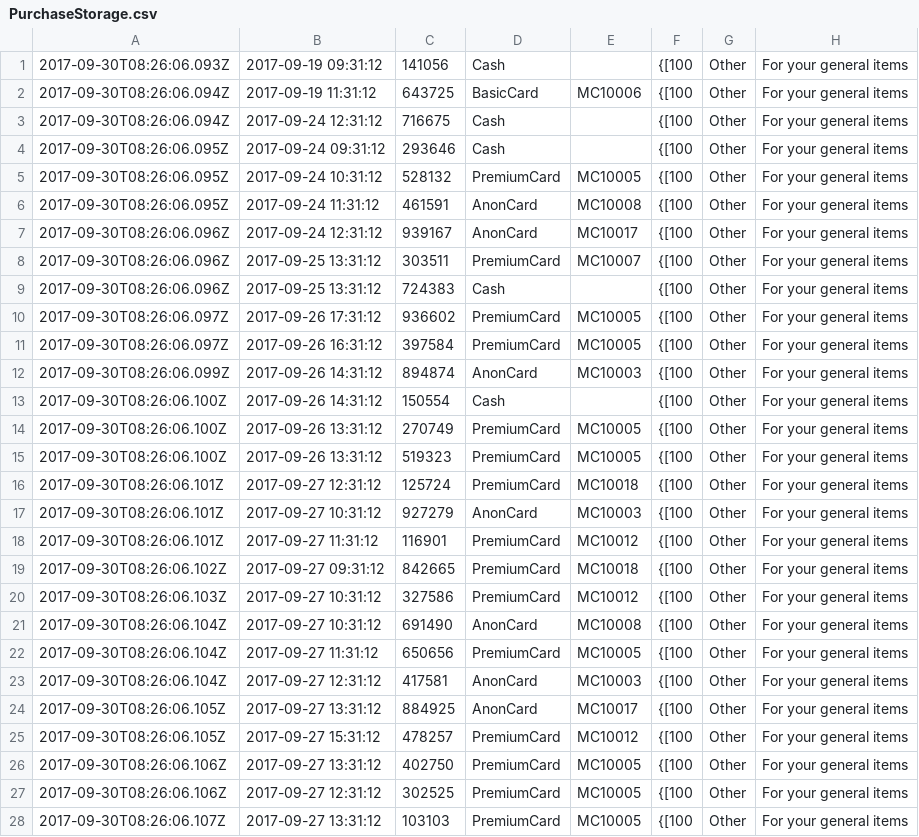
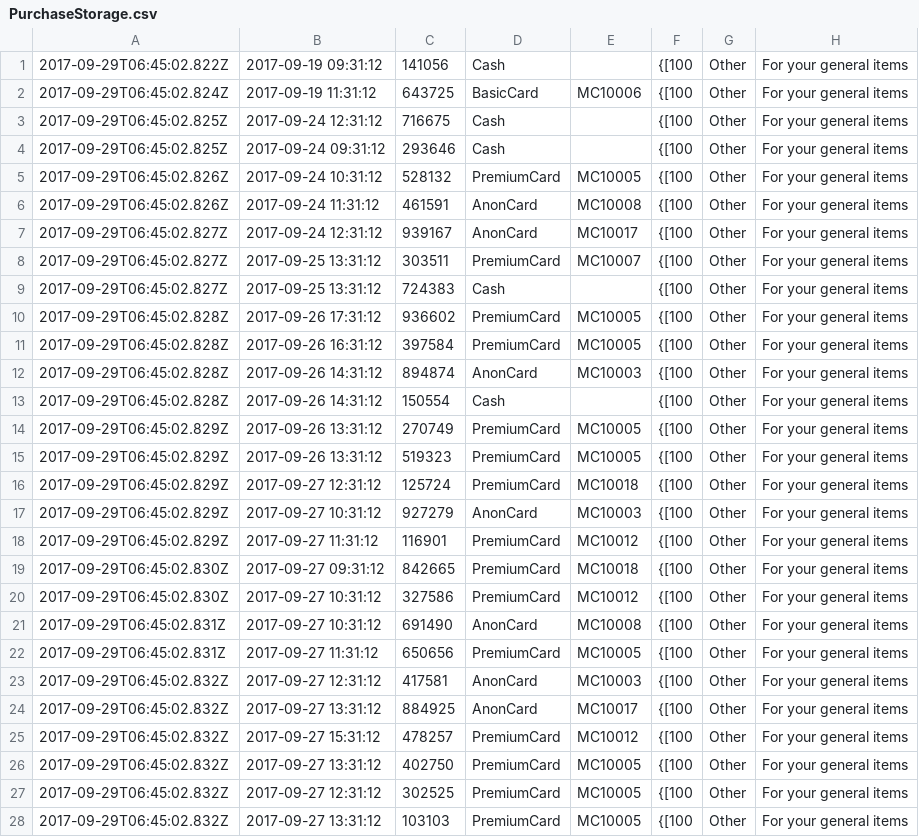
Before and after one commit to codeninja55/csit121-assignment03, a CSV file: com.cn55.marvel/src/persistent_data/PurchaseStorage.csv, drawn as a sheet; only a part is shown; the diff covers the shown part only; the diff names each change by its address in the sheet, - before the commit and + after, or states it on an @@ line.

```diff
--- a/com.cn55.marvel/src/persistent_data/PurchaseStorage.csv
+++ b/com.cn55.marvel/src/persistent_data/PurchaseStorage.csv
-A1: 2017-09-30T08:26:06.093Z
+A1: 2017-09-29T06:45:02.822Z
-A2: 2017-09-30T08:26:06.094Z
+A2: 2017-09-29T06:45:02.824Z
-A3: 2017-09-30T08:26:06.094Z
+A3: 2017-09-29T06:45:02.825Z
-A4: 2017-09-30T08:26:06.095Z
+A4: 2017-09-29T06:45:02.825Z
-A5:A6: 2017-09-30T08:26:06.095Z
+A5:A6: 2017-09-29T06:45:02.826Z
-A7:A9: 2017-09-30T08:26:06.096Z
+A7:A9: 2017-09-29T06:45:02.827Z
-A10:A11: 2017-09-30T08:26:06.097Z
+A10:A11: 2017-09-29T06:45:02.828Z
-A12: 2017-09-30T08:26:06.099Z
+A12: 2017-09-29T06:45:02.828Z
-A13: 2017-09-30T08:26:06.100Z
+A13: 2017-09-29T06:45:02.828Z
-A14:A15: 2017-09-30T08:26:06.100Z
+A14:A15: 2017-09-29T06:45:02.829Z
-A16:A18: 2017-09-30T08:26:06.101Z
+A16:A18: 2017-09-29T06:45:02.829Z
-A19: 2017-09-30T08:26:06.102Z
+A19: 2017-09-29T06:45:02.830Z
-A20: 2017-09-30T08:26:06.103Z
+A20: 2017-09-29T06:45:02.830Z
-A21:A22: 2017-09-30T08:26:06.104Z
+A21:A22: 2017-09-29T06:45:02.831Z
-A23: 2017-09-30T08:26:06.104Z
+A23: 2017-09-29T06:45:02.832Z
-A24:A25: 2017-09-30T08:26:06.105Z
+A24:A25: 2017-09-29T06:45:02.832Z
-A26:A27: 2017-09-30T08:26:06.106Z
+A26:A27: 2017-09-29T06:45:02.832Z
-A28: 2017-09-30T08:26:06.107Z
+A28: 2017-09-29T06:45:02.832Z
```
Also changed, not shown: 29 edited cells elsewhere in this file, com.cn55.marvel/src/persistent_data/CardsStorage.csv, com.cn55.marvel/src/persistent_data/CategoriesStorage.csv, 18 other files.
